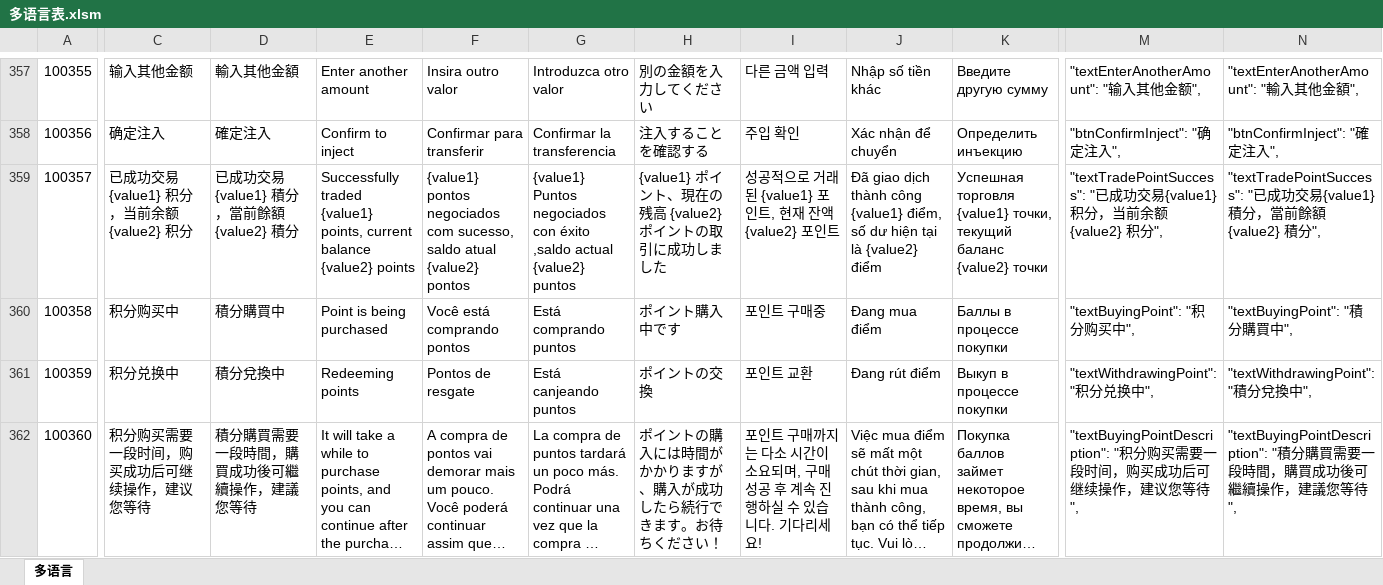
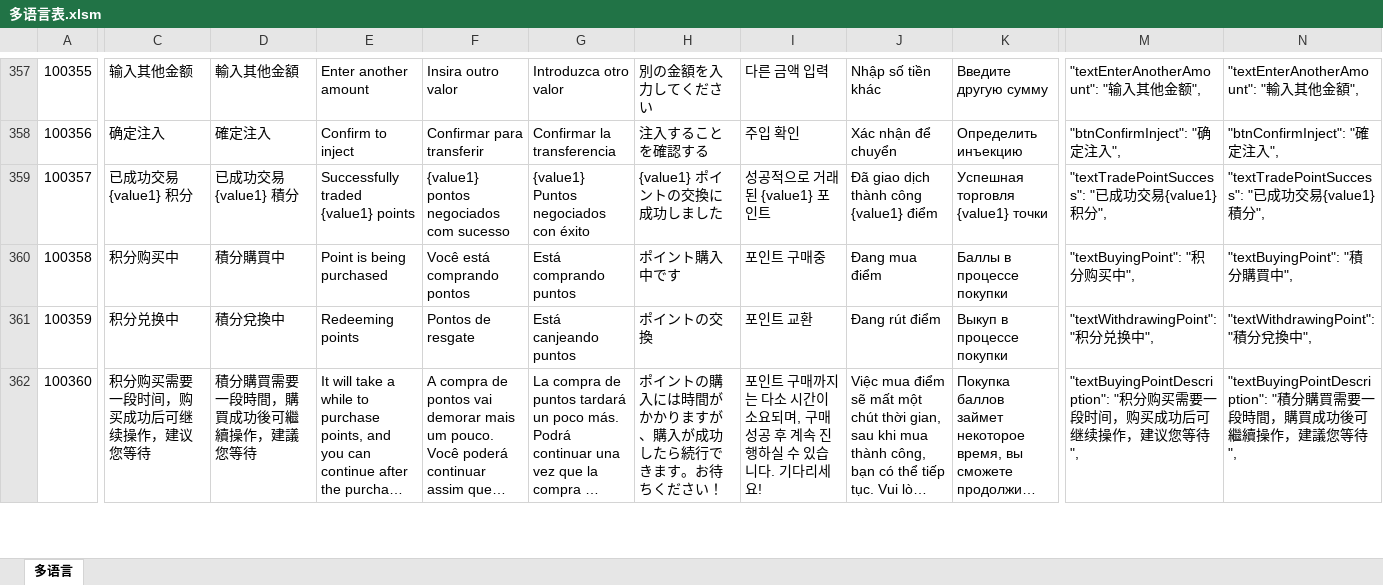
Before and after one commit to liujianyu57/socrates-lang, an Excel workbook: 多语言表.xlsm, sheet 多语言, drawn as a sheet; only a part is shown, gaps mark what is left out; long unchanged cells end in …; values as stored, in another font and other column widths than the file's, no borders; charts and pictures and conditional formats not drawn; the diff covers the shown part only; the diff names each change by its address in the sheet, - before the commit and + after, or states it on an @@ line.

```diff
--- a/多语言表.xlsm (sheet 多语言)
+++ b/多语言表.xlsm (sheet 多语言)
-C359: 已成功交易{value1} 积分，当前余额{value2} 积分
+C359: 已成功交易{value1} 积分
-D359: 已成功交易{value1} 積分，當前餘額{value2} 積分
+D359: 已成功交易{value1} 積分
-E359: …traded {value1} points, current balance {value2} points
+E359: …traded {value1} points
-F359: …negociados com sucesso, saldo atual {value2} pontos
+F359: …negociados com sucesso
-G359: …con éxito ,saldo actual {value2} puntos
+G359: …con éxito
-H359: {value1} ポイント、現在の残高 {value2} ポイントの取引に成功しました
+H359: {value1} ポイントの交換に成功しました
-I359: 성공적으로 거래된 {value1} 포인트, 현재 잔액 {value2} 포인트
+I359: 성공적으로 거래된 {value1} 포인트
-J359: …công {value1} điểm, số dư hiện tại là {value2} điểm
+J359: …công {value1} điểm
-K359: …торговля {value1} точки, текущий баланс {value2} точки
+K359: …торговля {value1} точки
-M359: …积分，当前余额{value2} 积分",
+M359: …积分",
-N359: …積分，當前餘額{value2} 積分",
+N359: …積分",
```
Also changed, not shown: 7 edited cells elsewhere in this sheet, 9 other files.
